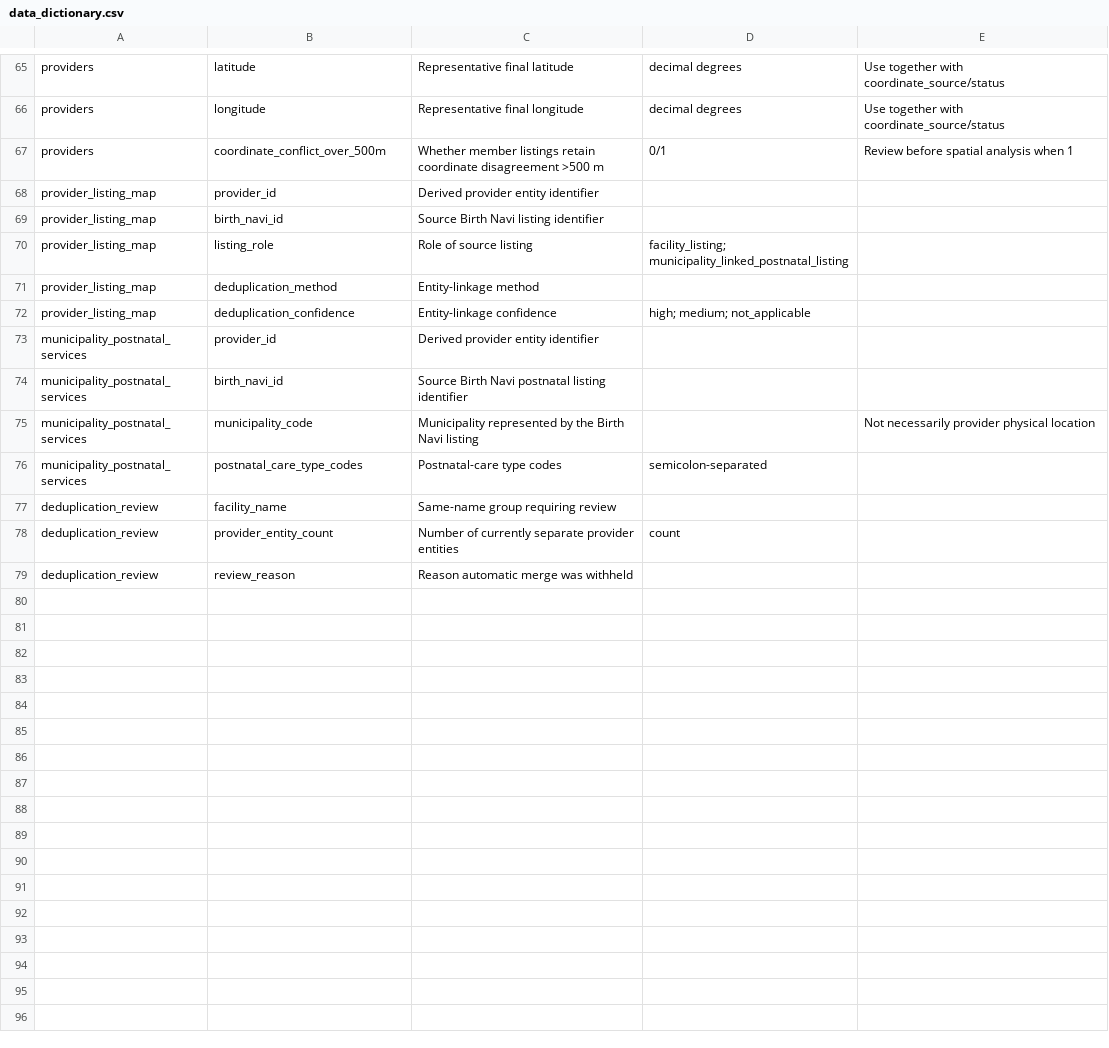
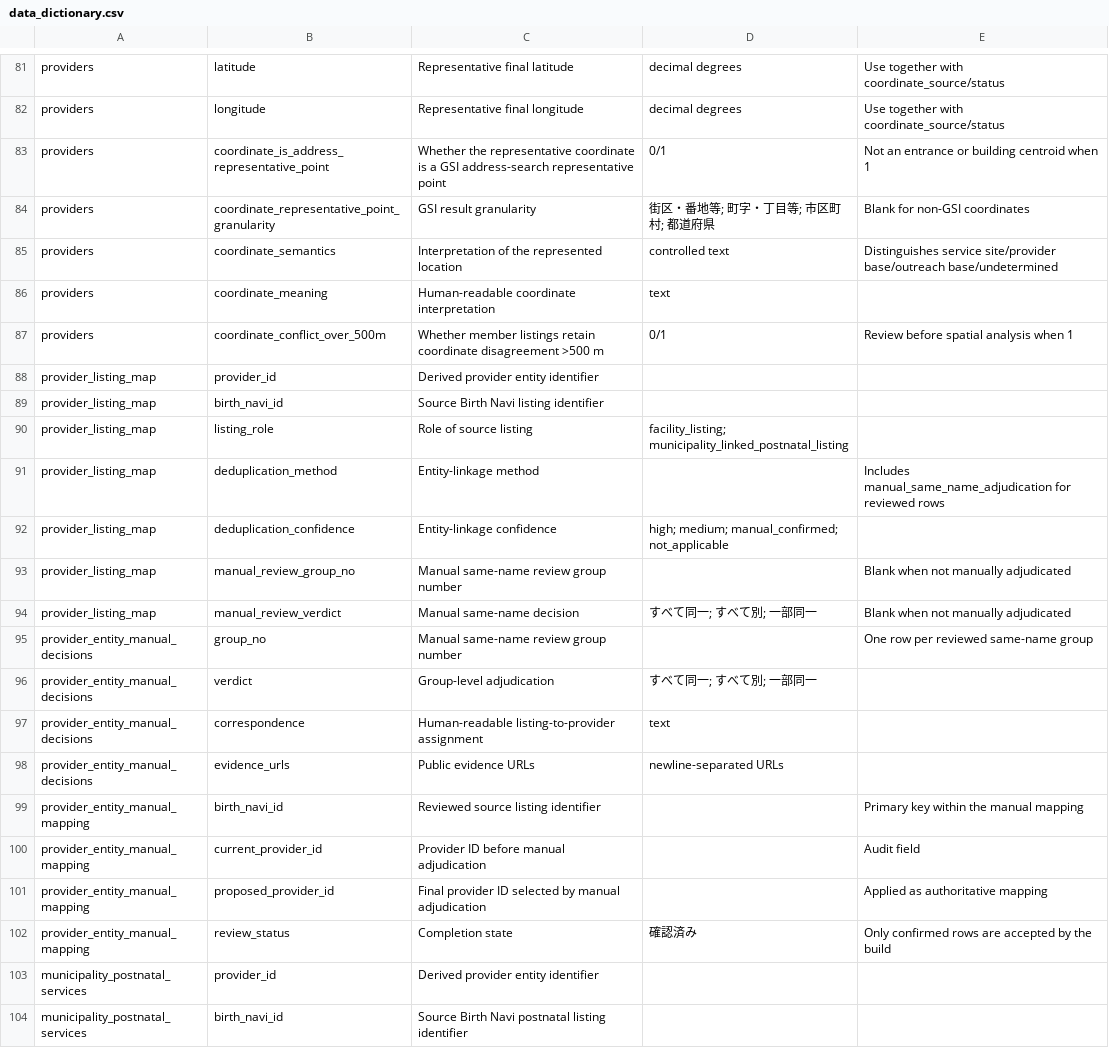
Before and after one commit to GISPHN/G-CHAM-Perinatal-Database, a CSV file: docs/data_dictionary.csv, drawn as a sheet; only a part is shown, gaps mark what is left out; the shorter side is filled out with more unchanged rows; the diff covers the shown part only.

Commit message:
Publish adjudicated 2026 review inputs and pipeline

```diff
--- a/docs/data_dictionary.csv
+++ b/docs/data_dictionary.csv
@@ -66,2 +82,6 @@ providers,latitude,Representative final latitude,decimal degrees,Use together wi
 providers,longitude,Representative final longitude,decimal degrees,Use together with coordinate_source/status
+providers,coordinate_is_address_representative_point,Whether the representative coordinate is a GSI address-search representative point,0/1,Not an entrance or building centroid when 1
+providers,coordinate_representative_point_granularity,GSI result granularity,街区・番地等; 町字・丁目等; 市区町村; 都道府県,Blank for non-GSI coordinates
+providers,coordinate_semantics,Interpretation of the represented location,controlled text,Distinguishes service site/provider base/outreach base/undetermined
+providers,coordinate_meaning,Human-readable coordinate interpretation,text,
 providers,coordinate_conflict_over_500m,Whether member listings retain coordinate disagreement >500 m,0/1,Review before spatial analysis when 1
@@ -70,4 +90,14 @@ provider_listing_map,birth_navi_id,Source Birth Navi listing identifier,,
 provider_listing_map,listing_role,Role of source listing,facility_listing; municipality_linked_postnatal_listing,
-provider_listing_map,deduplication_method,Entity-linkage method,,
-provider_listing_map,deduplication_confidence,Entity-linkage confidence,high; medium; not_applicable,
+provider_listing_map,deduplication_method,Entity-linkage method,,Includes manual_same_name_adjudication for reviewed rows
+provider_listing_map,deduplication_confidence,Entity-linkage confidence,high; medium; manual_confirmed; not_applicable,
+provider_listing_map,manual_review_group_no,Manual same-name review group number,,Blank when not manually adjudicated
+provider_listing_map,manual_review_verdict,Manual same-name decision,すべて同一; すべて別; 一部同一,Blank when not manually adjudicated
+provider_entity_manual_decisions,group_no,Manual same-name review group number,,One row per reviewed same-name group
+provider_entity_manual_decisions,verdict,Group-level adjudication,すべて同一; すべて別; 一部同一,
+provider_entity_manual_decisions,correspondence,Human-readable listing-to-provider assignment,text,
+provider_entity_manual_decisions,evidence_urls,Public evidence URLs,newline-separated URLs,
+provider_entity_manual_mapping,birth_navi_id,Reviewed source listing identifier,,Primary key within the manual mapping
+provider_entity_manual_mapping,current_provider_id,Provider ID before manual adjudication,,Audit field
+provider_entity_manual_mapping,proposed_provider_id,Final provider ID selected by manual adjudication,,Applied as authoritative mapping
+provider_entity_manual_mapping,review_status,Completion state,確認済み,Only confirmed rows are accepted by the build
 municipality_postnatal_services,provider_id,Derived provider entity identifier,,
```
Also changed, not shown: 16 added rows elsewhere in this file, 12 other files.
